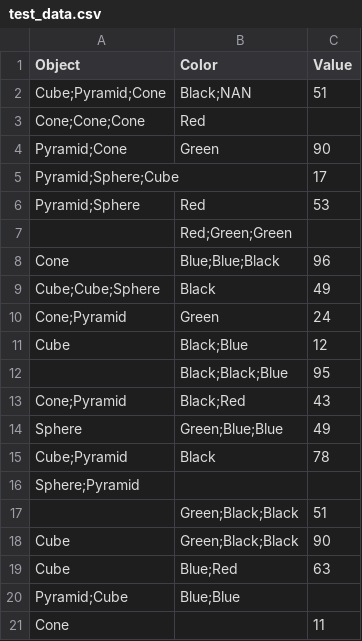
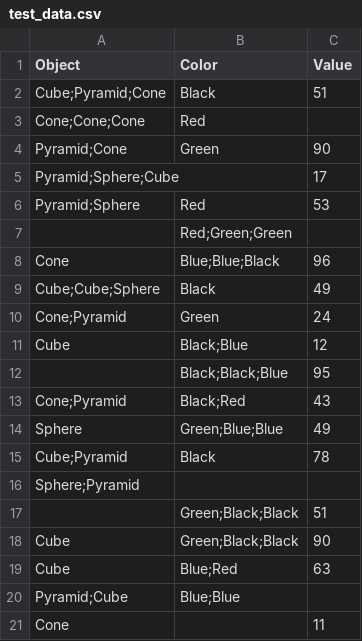
Before and after one commit to lrado1/delimag, a CSV file: delimag/test_data.csv, drawn as a sheet.

Commit message:
Add unit tests for __init__(), distinct_vertical(), distinct_horizontal()

```diff
--- a/delimag/test_data.csv
+++ b/delimag/test_data.csv
@@ -1,3 +1,3 @@
 Object,Color,Value
-Cube;Pyramid;Cone,Black;NAN,51
+Cube;Pyramid;Cone,Black,51
 Cone;Cone;Cone,Red,
```
Also changed, not shown: 1 other file.
